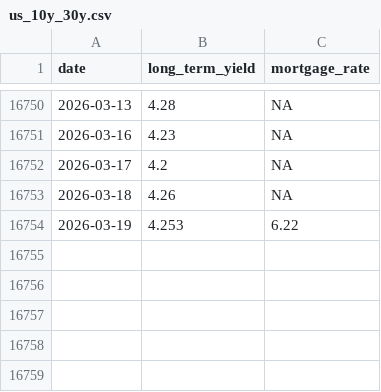
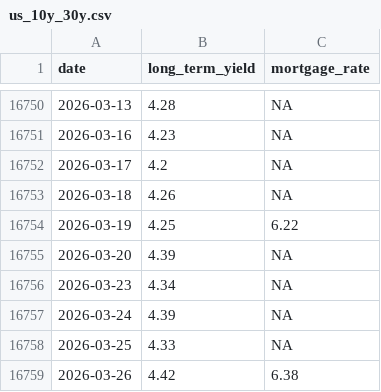
Before and after one commit to ttamura01/rates_mortgage, a CSV file: data/us_10y_30y.csv, drawn as a sheet; only a part is shown, gaps mark what is left out.

Commit message:
data updates with latest available observation

```diff
--- a/data/us_10y_30y.csv
+++ b/data/us_10y_30y.csv
@@ -16753,2 +16753,7 @@ date,long_term_yield,mortgage_rate
 2026-03-18,4.26,NA
-2026-03-19,4.253,6.22
+2026-03-19,4.25,6.22
+2026-03-20,4.39,NA
+2026-03-23,4.34,NA
+2026-03-24,4.39,NA
+2026-03-25,4.33,NA
+2026-03-26,4.42,6.38
```
Also changed, not shown: 3 other files.
